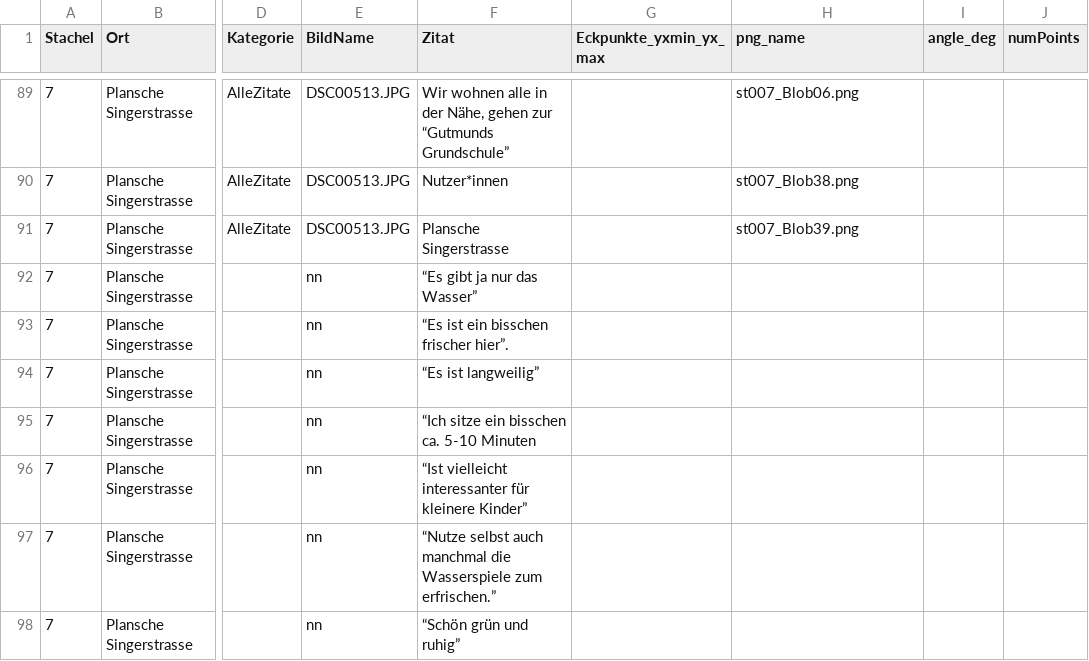
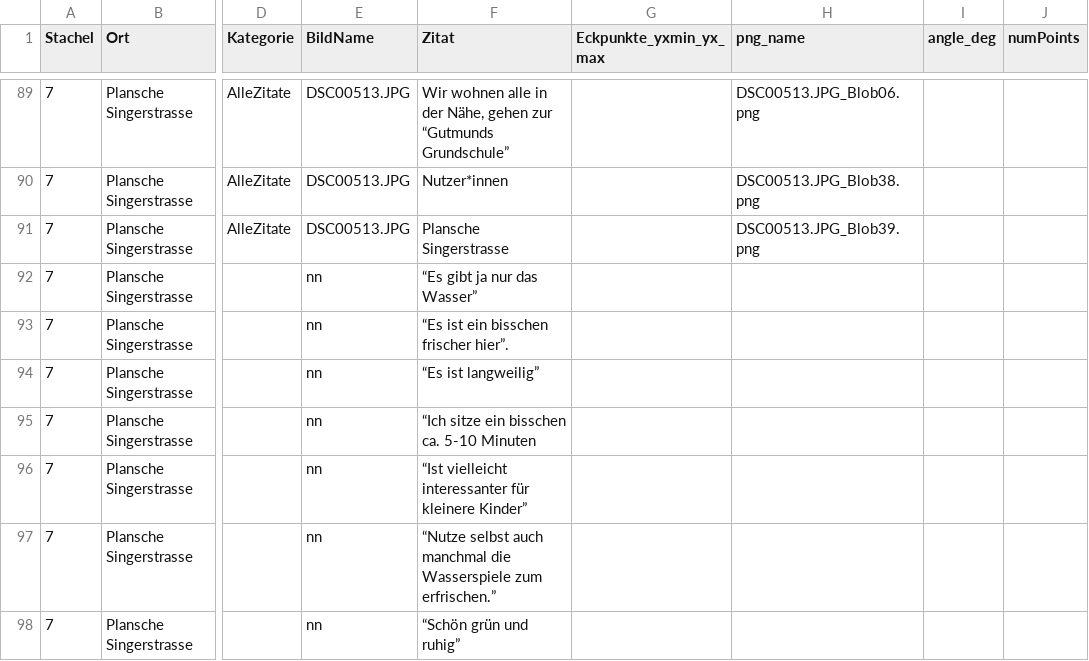
Before and after one commit to Regexose/Igel_Code, a TSV file: BlobDetection/data/SkalenTexte.tsv, drawn as a sheet; only a part is shown, gaps mark what is left out; the diff covers the shown part only; the diff names each change by its address in the sheet, - before the commit and + after, or states it on an @@ line.

```diff
--- a/BlobDetection/data/SkalenTexte.tsv
+++ b/BlobDetection/data/SkalenTexte.tsv
-H89 (png_name): st007_Blob06.png
+H89 (png_name): DSC00513.JPG_Blob06.png
-H90 (png_name): st007_Blob38.png
+H90 (png_name): DSC00513.JPG_Blob38.png
-H91 (png_name): st007_Blob39.png
+H91 (png_name): DSC00513.JPG_Blob39.png
```
Also changed, not shown: 54 edited cells elsewhere in this file, 3 other files.
